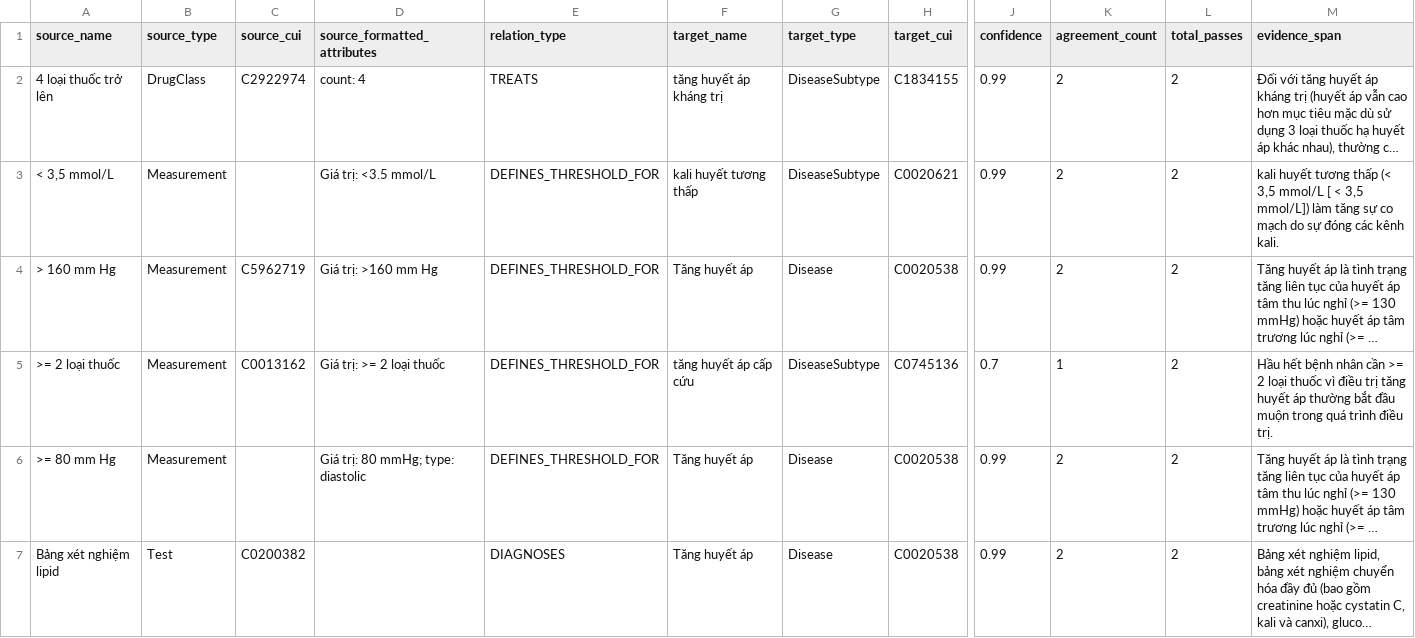
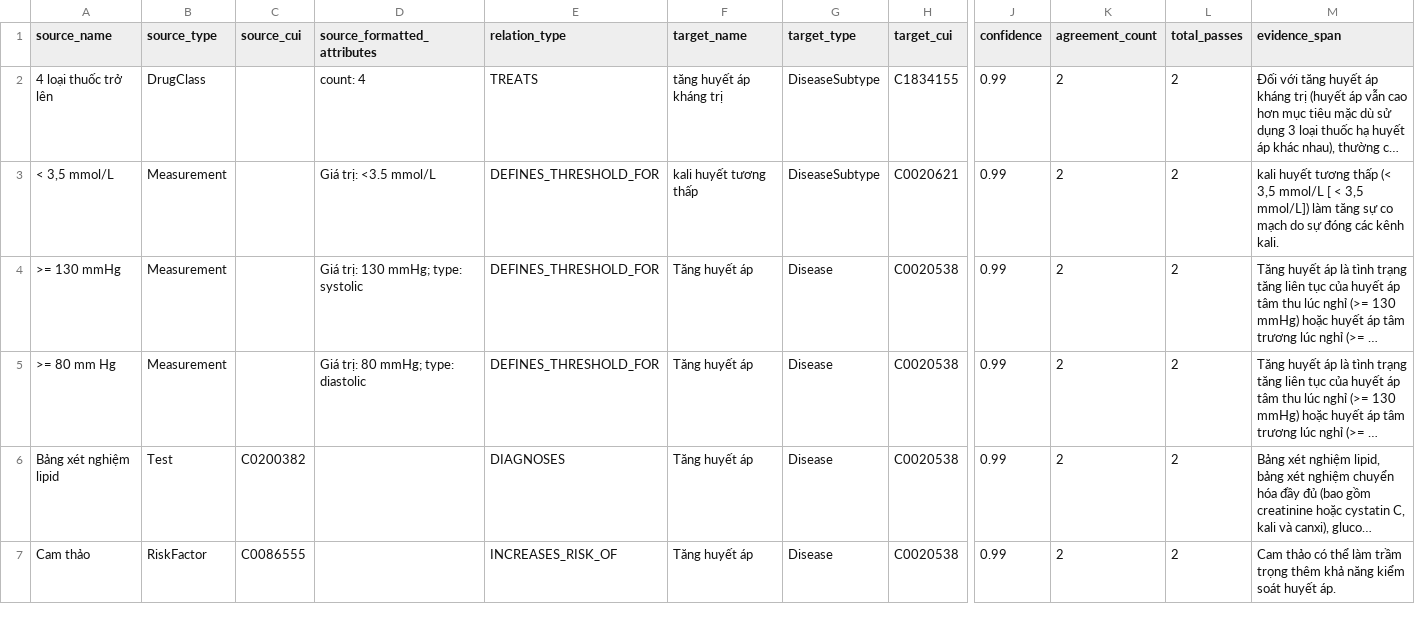
Before and after one commit to NoirHuy/Extract_Graph, a CSV file: data/exports/hypertension/relationships_triplets.csv, drawn as a sheet; only a part is shown, gaps mark what is left out; the shorter side is filled out with more unchanged rows; long unchanged cells end in …; removed rows and columns are numbered as before the commit, all else as after; rows hold the shown columns only; the diff covers the shown part only; the diff names each change by its address in the sheet, - before the commit and + after, or states it on an @@ line.

```diff
--- a/data/exports/hypertension/relationships_triplets.csv
+++ b/data/exports/hypertension/relationships_triplets.csv
-C2 (source_cui): C2922974
+C2 (source_cui): (empty)
-A4 (source_name): > 160 mm Hg
+A4 (source_name): >= 130 mmHg
-C4 (source_cui): C5962719
+C4 (source_cui): (empty)
-D4 (source_formatted_attributes): Giá trị: >160 mm Hg
+D4 (source_formatted_attributes): Giá trị: 130 mmHg; type: systolic
-row 5: >= 2 loại thuốc | Measurement | C0013162 | Giá trị: >= 2 loại thuốc | DEFINES_THRESHOLD_FOR | tăng huyết áp cấp cứu | DiseaseSubtype | C0745136 | 0.7 | 1 | 2 | Hầu hết bệnh nhân cần >= 2 loại thuốc vì điều trị tăng huyết áp thường bắt đầu muộn trong quá trình điều trị.
```
Also changed, not shown: 3 added rows, 8 removed rows and 52 edited cells elsewhere in this file, data/exports/hypertension/clinical_knowledge_summary.csv, data/exports/hypertension/nodes_entities.csv, 2 other files.
